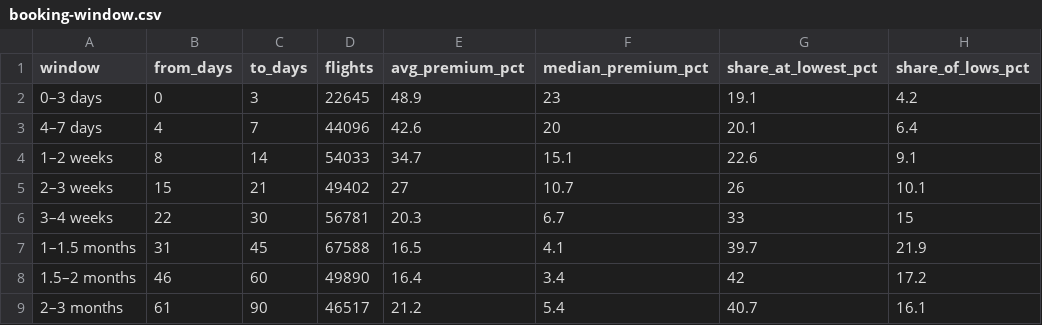
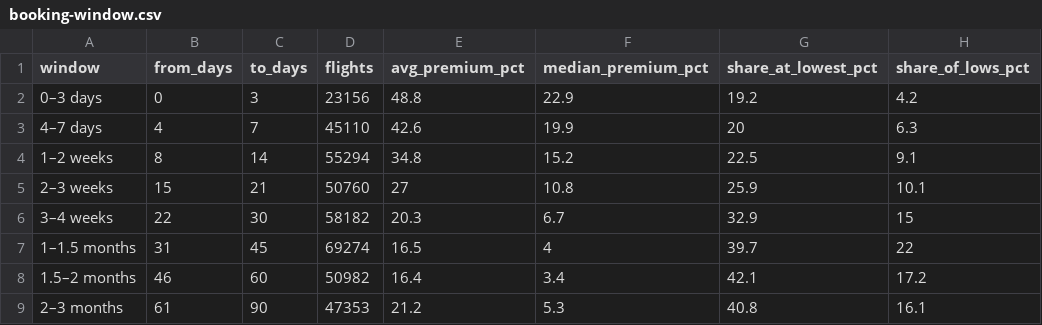
Before and after one commit to DeusAcc/flight-fare-history, a CSV file: research/booking-window.csv, drawn as a sheet.

Commit message:
research booking-window.csv 2026-11-10

```diff
--- a/research/booking-window.csv
+++ b/research/booking-window.csv
@@ -1,9 +1,9 @@
 window,from_days,to_days,flights,avg_premium_pct,median_premium_pct,share_at_lowest_pct,share_of_lows_pct
-0–3 days,0,3,22645,48.9,23,19.1,4.2
-4–7 days,4,7,44096,42.6,20,20.1,6.4
-1–2 weeks,8,14,54033,34.7,15.1,22.6,9.1
-2–3 weeks,15,21,49402,27,10.7,26,10.1
-3–4 weeks,22,30,56781,20.3,6.7,33,15
-1–1.5 months,31,45,67588,16.5,4.1,39.7,21.9
-1.5–2 months,46,60,49890,16.4,3.4,42,17.2
-2–3 months,61,90,46517,21.2,5.4,40.7,16.1
+0–3 days,0,3,23156,48.8,22.9,19.2,4.2
+4–7 days,4,7,45110,42.6,19.9,20,6.3
+1–2 weeks,8,14,55294,34.8,15.2,22.5,9.1
+2–3 weeks,15,21,50760,27,10.8,25.9,10.1
+3–4 weeks,22,30,58182,20.3,6.7,32.9,15
+1–1.5 months,31,45,69274,16.5,4,39.7,22
+1.5–2 months,46,60,50982,16.4,3.4,42.1,17.2
+2–3 months,61,90,47353,21.2,5.3,40.8,16.1
```
